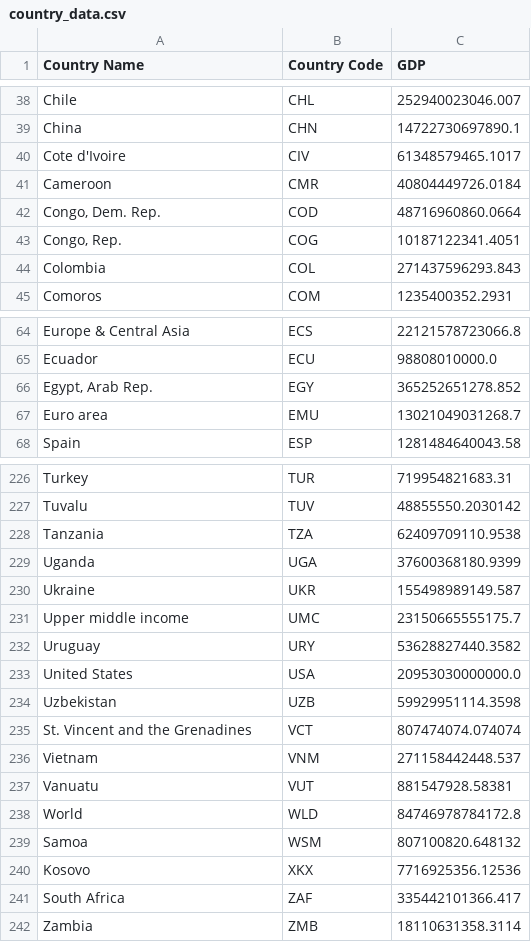
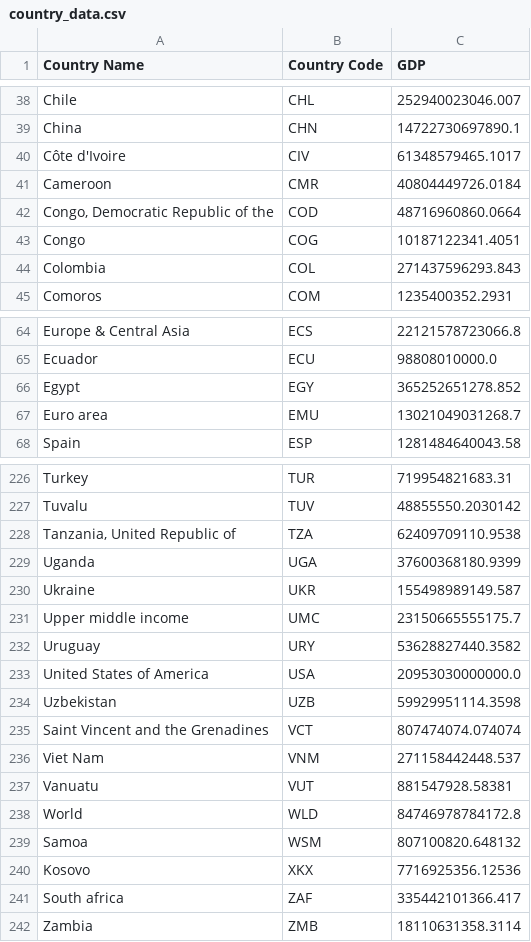
Before and after one commit to matic-fri/ina-project, a CSV file: data/country_data.csv, drawn as a sheet; only a part is shown, gaps mark what is left out; the diff covers the shown part only.

Commit message:
Change some names in country data

```diff
--- a/data/country_data.csv
+++ b/data/country_data.csv
@@ -39,6 +39,6 @@ Chile,CHL,252940023046.007
 China,CHN,14722730697890.1
-Cote d'Ivoire,CIV,61348579465.1017
+Côte d'Ivoire,CIV,61348579465.1017
 Cameroon,CMR,40804449726.0184
-"Congo, Dem. Rep.",COD,48716960860.0664
-"Congo, Rep.",COG,10187122341.4051
+"Congo, Democratic Republic of the",COD,48716960860.0664
+"Congo",COG,10187122341.4051
 Colombia,COL,271437596293.843
@@ -65,3 +65,3 @@ Europe & Central Asia,ECS,22121578723066.8
 Ecuador,ECU,98808010000.0
-"Egypt, Arab Rep.",EGY,365252651278.852
+Egypt,EGY,365252651278.852
 Euro area,EMU,13021049031268.7
@@ -227,3 +227,3 @@ Turkey,TUR,719954821683.31
 Tuvalu,TUV,48855550.2030142
-Tanzania,TZA,62409709110.9538
+"Tanzania, United Republic of",TZA,62409709110.9538
 Uganda,UGA,37600368180.9399
@@ -232,6 +232,6 @@ Upper middle income,UMC,23150665555175.7
 Uruguay,URY,53628827440.3582
-United States,USA,20953030000000.0
+United States of America,USA,20953030000000.0
 Uzbekistan,UZB,59929951114.3598
-St. Vincent and the Grenadines,VCT,807474074.074074
-Vietnam,VNM,271158442448.537
+Saint Vincent and the Grenadines,VCT,807474074.074074
+Viet Nam,VNM,271158442448.537
 Vanuatu,VUT,881547928.58381
@@ -240,3 +240,3 @@ Samoa,WSM,807100820.648132
 Kosovo,XKX,7716925356.12536
-South Africa,ZAF,335442101366.417
+South africa,ZAF,335442101366.417
 Zambia,ZMB,18110631358.3114
```
Also changed, not shown: 19 edited cells elsewhere in this file.
